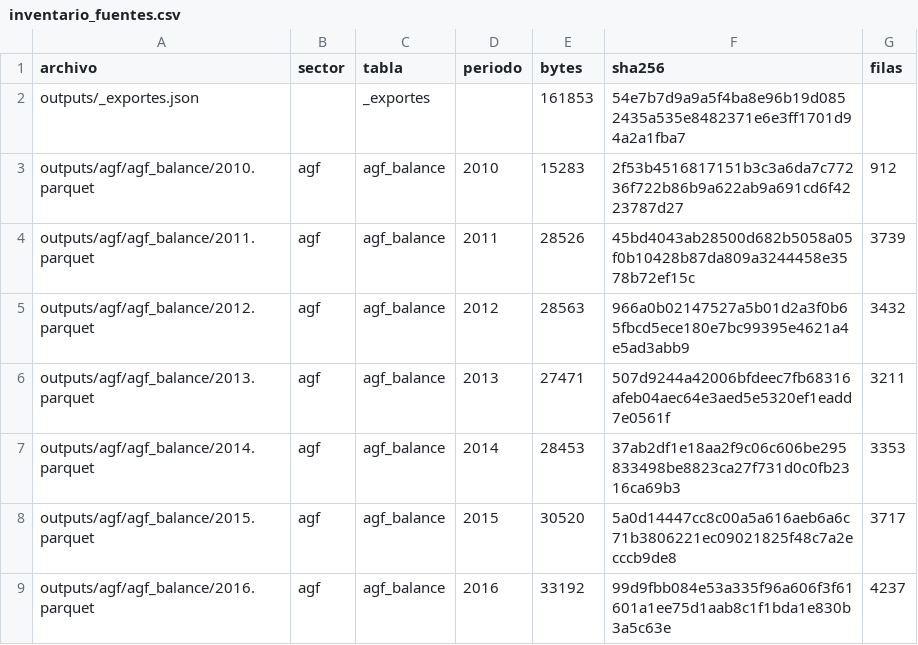
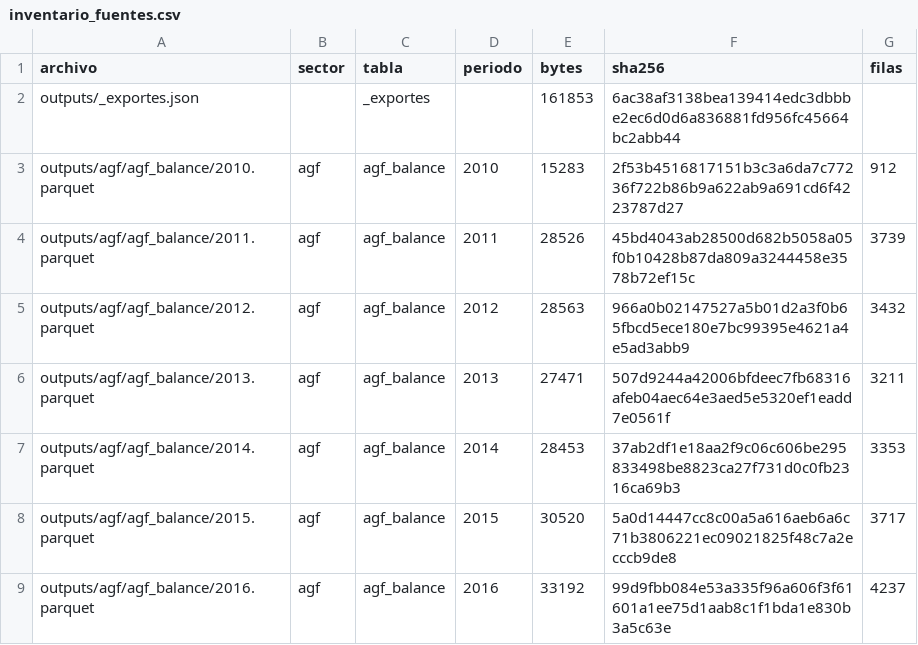
Before and after one commit to joaquinignaciomondaca-code/Sistema_de_Informacion_Financiera_de_Chile, a CSV file: docs/reproducibilidad/inventario_fuentes.csv, drawn as a sheet; only a part is shown.

```diff
--- a/docs/reproducibilidad/inventario_fuentes.csv
+++ b/docs/reproducibilidad/inventario_fuentes.csv
@@ -1,3 +1,3 @@
 archivo,sector,tabla,periodo,bytes,sha256,filas
-outputs/_exportes.json,,_exportes,,161853,54e7b7d9a9a5f4ba8e96b19d0852435a535e8482371e6e3ff1701d94a2a1fba7,
+outputs/_exportes.json,,_exportes,,161853,6ac38af3138bea139414edc3dbbbe2ec6d0d6a836881fd956fc45664bc2abb44,
 outputs/agf/agf_balance/2010.parquet,agf,agf_balance,2010,15283,2f53b4516817151b3c3a6da7c77236f722b86b9a622ab9a691cd6f4223787d27,912
```
Also changed, not shown: 1 other file.
